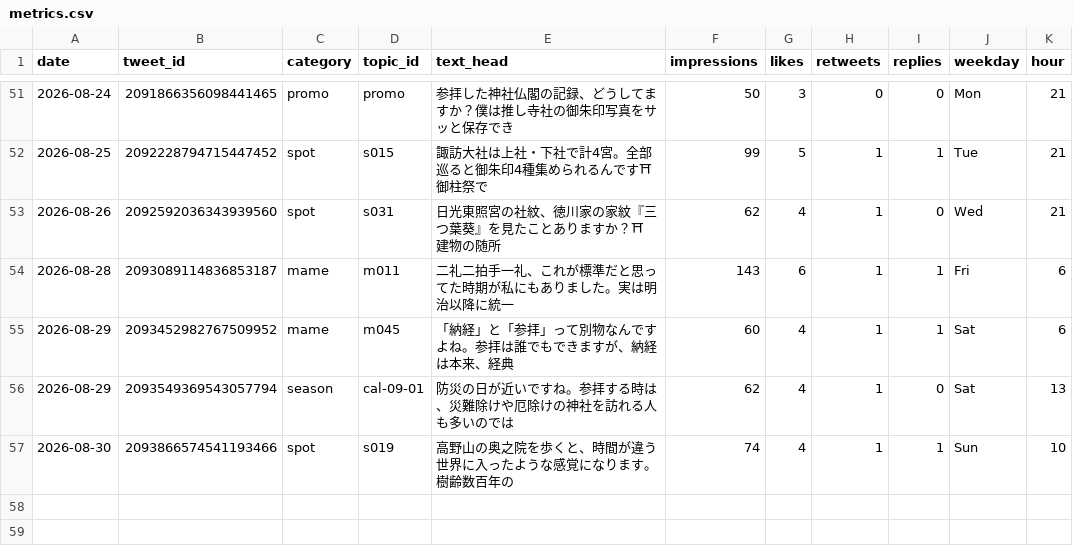
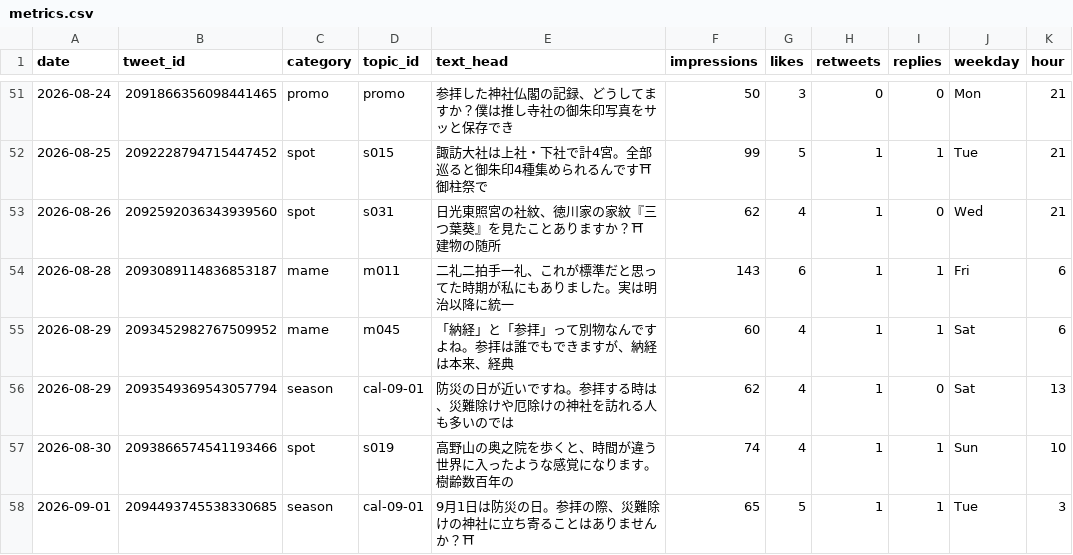
Before and after one commit to tesaguristudio/meguru-auto, a CSV file: data/metrics.csv, drawn as a sheet; only a part is shown, gaps mark what is left out; the diff names each change by its address in the sheet, - before the commit and + after, or states it on an @@ line.

Commit message:
metrics: 2026-09-02

```diff
--- a/data/metrics.csv
+++ b/data/metrics.csv
+row 58: 2026-09-01 | 2094493745538330685 | season | cal-09-01 | 9月1日は防災の日。参拝の際、災難除けの神社に立ち寄ることはありませんか？⛩ | 65 | 5 | 1 | 1 | Tue | 3
```
Also changed, not shown: 1 other file.
